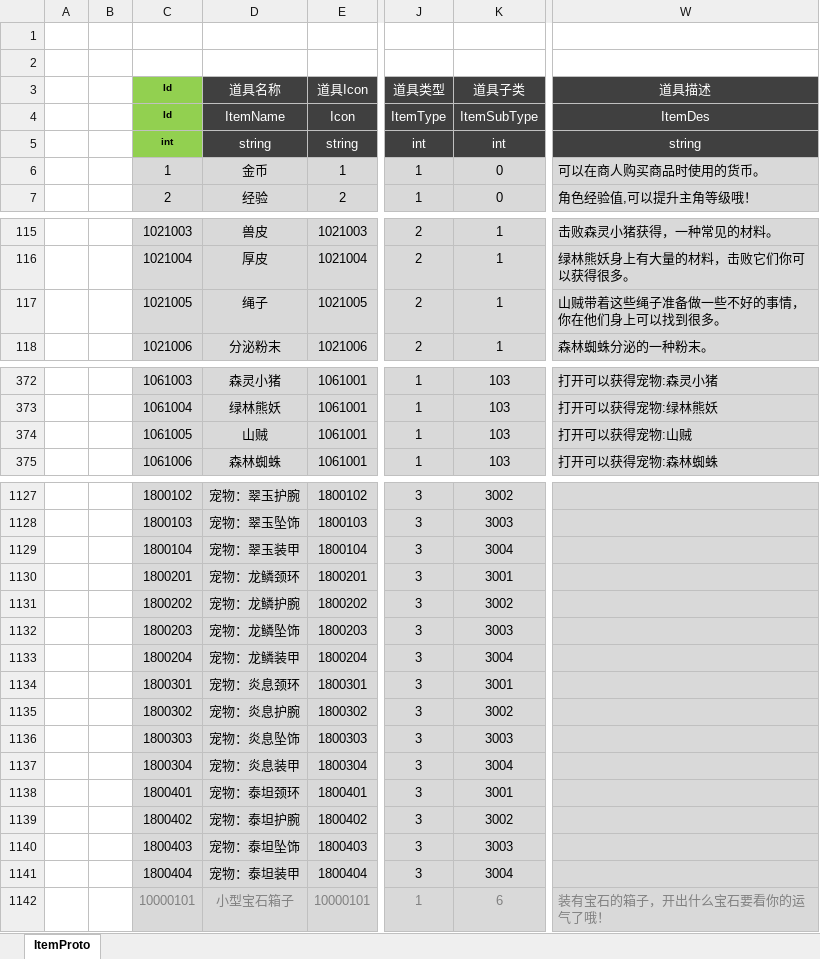
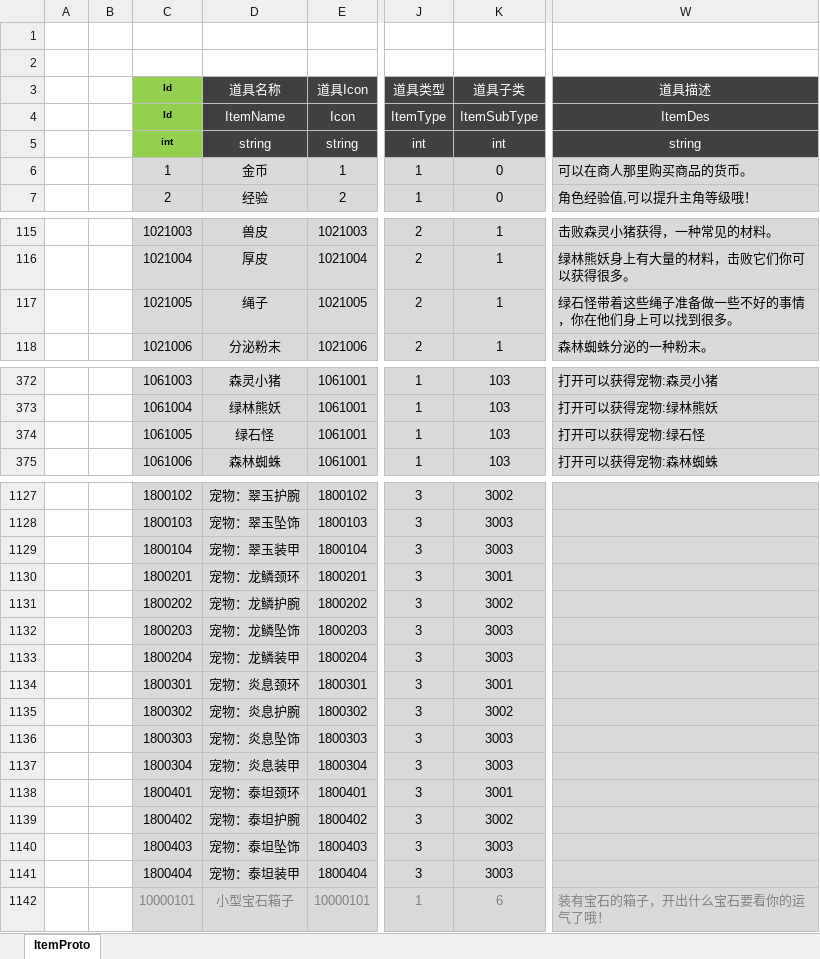
Before and after one commit to csyinghuochong/mengjing, an Excel workbook: Unity/Assets/Config/Excel/ItemConfig.xlsx, sheet ItemProto, drawn as a sheet; only a part is shown, gaps mark what is left out; values as stored, in another font and other column widths than the file's, no borders; the diff covers the shown part only; the diff names each change by its address in the sheet, - before the commit and + after, or states it on an @@ line.

```diff
--- a/Unity/Assets/Config/Excel/ItemConfig.xlsx (sheet ItemProto)
+++ b/Unity/Assets/Config/Excel/ItemConfig.xlsx (sheet ItemProto)
-W6 (道具描述): 可以在商人购买商品时使用的货币。
+W6 (道具描述): 可以在商人那里购买商品的货币。
-W117 (道具描述): 山贼带着这些绳子准备做一些不好的事情，你在他们身上可以找到很多。
+W117 (道具描述): 绿石怪带着这些绳子准备做一些不好的事情，你在他们身上可以找到很多。
-D374 (道具名称): 山贼
+D374 (道具名称): 绿石怪
-W374 (道具描述): 打开可以获得宠物:山贼
+W374 (道具描述): 打开可以获得宠物:绿石怪
-K1129 (道具子类): 3004
+K1129 (道具子类): 3003
-K1133 (道具子类): 3004
+K1133 (道具子类): 3003
-K1137 (道具子类): 3004
+K1137 (道具子类): 3003
-K1141 (道具子类): 3004
+K1141 (道具子类): 3003
```
Also changed, not shown: 1 edited cell elsewhere in this sheet, Unity/Assets/Config/Excel/ChengJiuConfig.xlsx, Unity/Assets/Config/Excel/MonsterConfig.xlsx, 45 other files.
